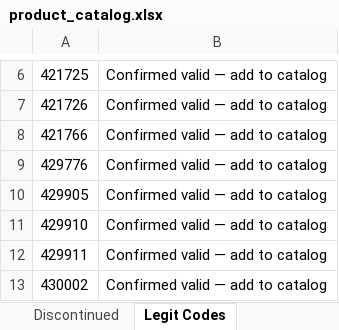
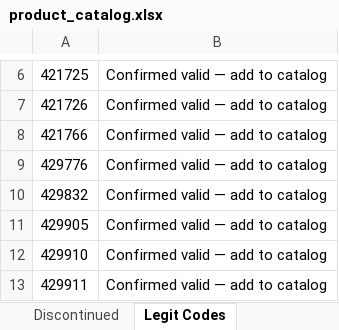
Before and after one commit to Rob-Peats/peats-tools, an Excel workbook: product_catalog.xlsx, sheet Legit Codes, drawn as a sheet; only a part is shown, gaps mark what is left out; the shorter side is filled out with more unchanged rows; values as stored, in another font and other column widths than the file's, no borders; the diff names each change by its address in the sheet, - before the commit and + after, or states it on an @@ line.

Commit message:
Catalog update — Rob — 2026-08-29 10:02 UTC

```diff
--- a/product_catalog.xlsx (sheet Legit Codes)
+++ b/product_catalog.xlsx (sheet Legit Codes)
+row 10: 429832 | Confirmed valid — add to catalog
```
